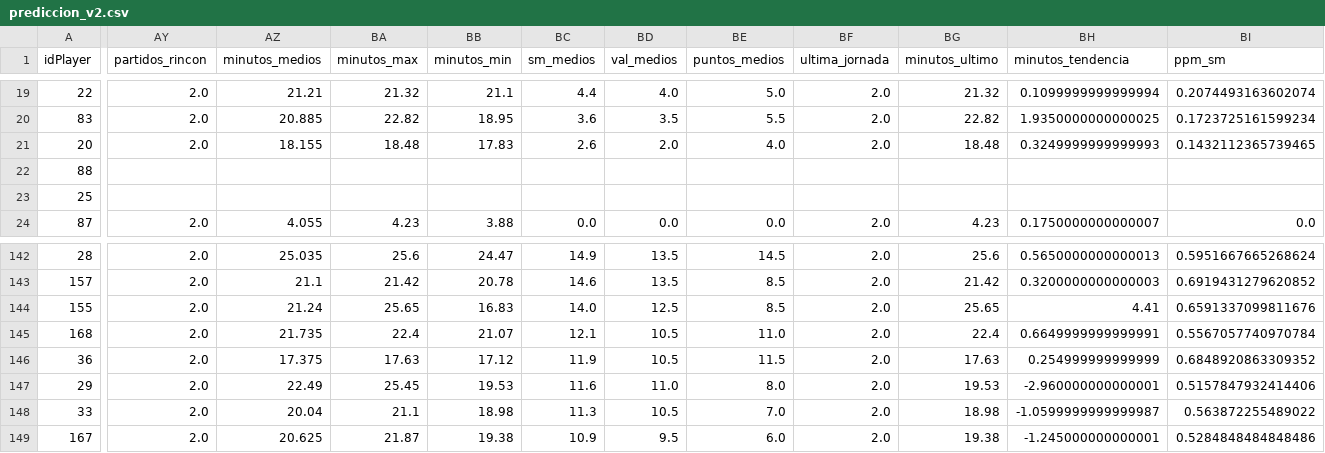
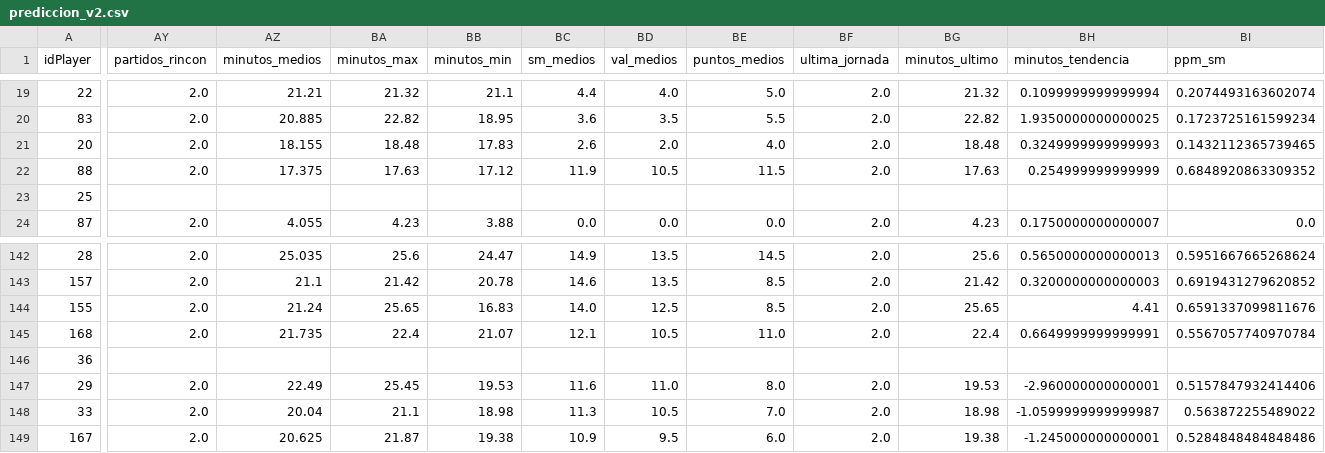
Before and after one commit to SarelaFolgar/supermanager-acb, a CSV file: data/prediccion_v2.csv, drawn as a sheet; only a part is shown, gaps mark what is left out; the diff covers the shown part only; the diff names each change by its address in the sheet, - before the commit and + after, or states it on an @@ line.

```diff
--- a/data/prediccion_v2.csv
+++ b/data/prediccion_v2.csv
-AY22 (partidos_rincon): (empty)
+AY22 (partidos_rincon): 2.0
-AZ22 (minutos_medios): (empty)
+AZ22 (minutos_medios): 17.375
-BA22 (minutos_max): (empty)
+BA22 (minutos_max): 17.63
-BB22 (minutos_min): (empty)
+BB22 (minutos_min): 17.12
-BC22 (sm_medios): (empty)
+BC22 (sm_medios): 11.9
-BD22 (val_medios): (empty)
+BD22 (val_medios): 10.5
-BE22 (puntos_medios): (empty)
+BE22 (puntos_medios): 11.5
-BF22 (ultima_jornada): (empty)
+BF22 (ultima_jornada): 2.0
-BG22 (minutos_ultimo): (empty)
+BG22 (minutos_ultimo): 17.63
-BH22 (minutos_tendencia): (empty)
+BH22 (minutos_tendencia): 0.254999999999999
-BI22 (ppm_sm): (empty)
+BI22 (ppm_sm): 0.6848920863309352
-AY146 (partidos_rincon): 2.0
+AY146 (partidos_rincon): (empty)
-AZ146 (minutos_medios): 17.375
+AZ146 (minutos_medios): (empty)
-BA146 (minutos_max): 17.63
+BA146 (minutos_max): (empty)
-BB146 (minutos_min): 17.12
+BB146 (minutos_min): (empty)
-BC146 (sm_medios): 11.9
+BC146 (sm_medios): (empty)
-BD146 (val_medios): 10.5
+BD146 (val_medios): (empty)
-BE146 (puntos_medios): 11.5
+BE146 (puntos_medios): (empty)
-BF146 (ultima_jornada): 2.0
+BF146 (ultima_jornada): (empty)
-BG146 (minutos_ultimo): 17.63
+BG146 (minutos_ultimo): (empty)
-BH146 (minutos_tendencia): 0.254999999999999
+BH146 (minutos_tendencia): (empty)
-BI146 (ppm_sm): 0.6848920863309352
+BI146 (ppm_sm): (empty)
```
Also changed, not shown: 12 edited cells elsewhere in this file, data/mercado/mercado_2026-10-05.csv, data/prediccion_con_minutos.csv, 8 other files.
